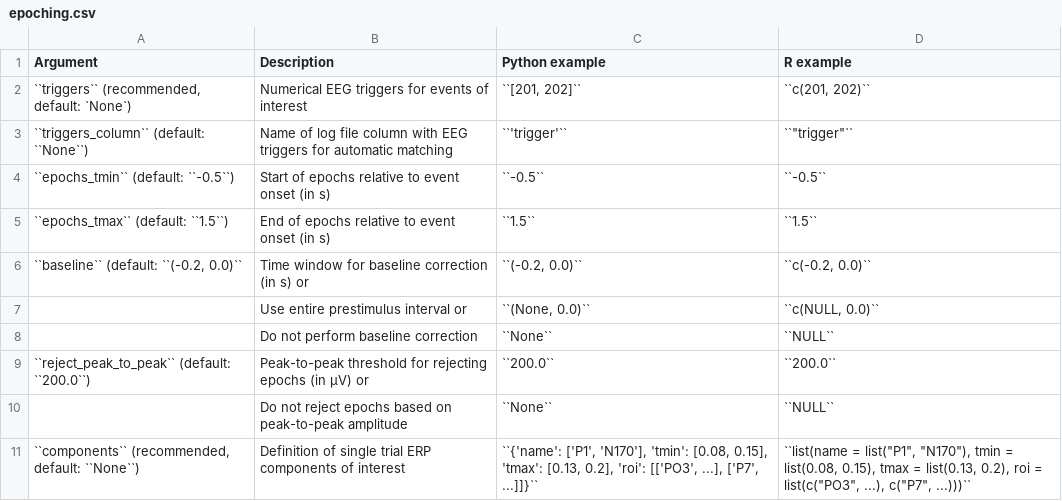
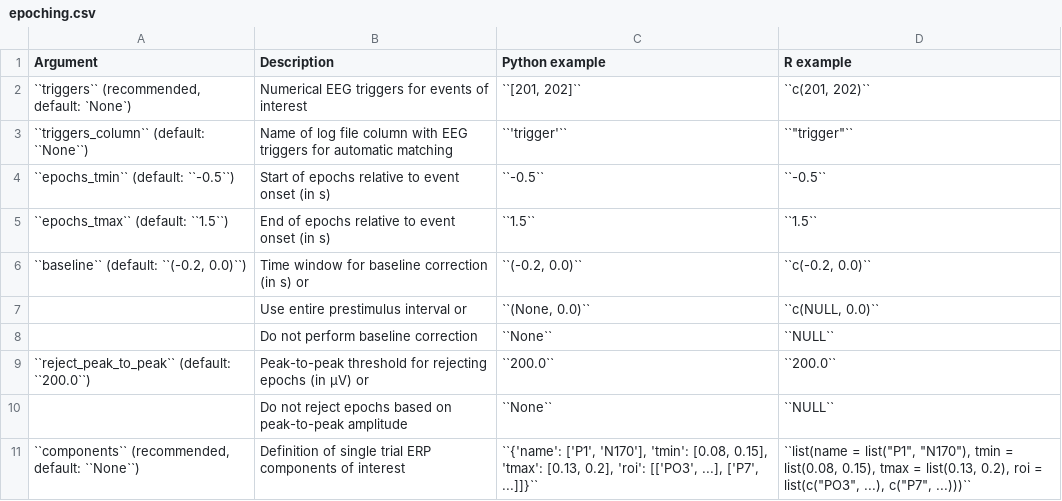
Before and after one commit to alexenge/hu-neuro-pipeline, a CSV file: doc/tables/epoching.csv, drawn as a sheet.

```diff
--- a/doc/tables/epoching.csv
+++ b/doc/tables/epoching.csv
@@ -5,3 +5,3 @@ Argument,Description,Python example,R example
 ``epochs_tmax`` (default: ``1.5``),End of epochs relative to event onset (in s),``1.5``,``1.5``
-"``baseline`` (default: ``(-0.2, 0.0)``",Time window for baseline correction (in s) or,"``(-0.2, 0.0)``","``c(-0.2, 0.0)``"
+"``baseline`` (default: ``(-0.2, 0.0)``)",Time window for baseline correction (in s) or,"``(-0.2, 0.0)``","``c(-0.2, 0.0)``"
 ,Use entire prestimulus interval or,"``(None, 0.0)``","``c(NULL, 0.0)``"
```
Also changed, not shown: doc/tables/inputs.csv, doc/tables/outputs.csv, 2 other files.
